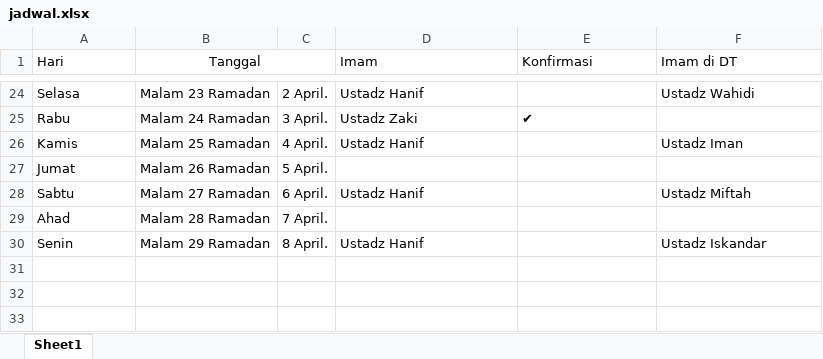
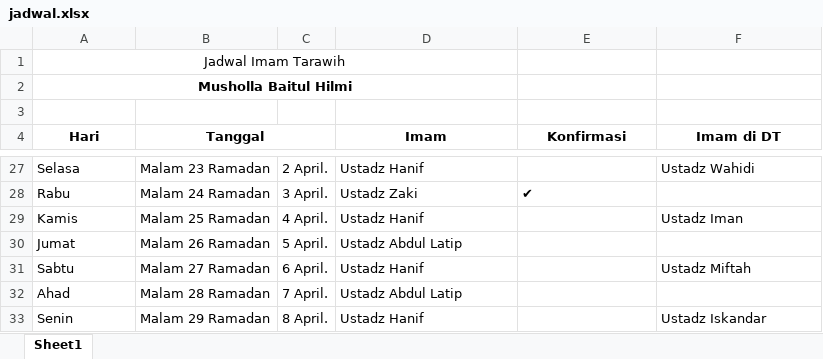
Before and after one commit to mzaini30/jadwal-imam-tarawih-di-tempatnya-pak-gatot, an Excel workbook: jadwal.xlsx, sheet Sheet1, drawn as a sheet; only a part is shown, gaps mark what is left out; values as stored, in another font and other column widths than the file's, no borders; addresses are those after the commit; the diff covers the shown part only; the diff names each change by its address in the sheet, - before the commit and + after, or states it on an @@ line.

```diff
--- a/jadwal.xlsx (sheet Sheet1)
+++ b/jadwal.xlsx (sheet Sheet1)
+row 1: Jadwal Imam Tarawih
+row 2: Musholla Baitul Hilmi
+row 3: (empty)
-A4:B4 bold: off
+A4:B4 bold: on
-A4 alignment: left
+A4 alignment: center
@@ D4:F4 bold: off → on, alignment: left → center @@
-D30 (Imam): (empty)
+D30 (Imam): Ustadz Abdul Latip
-D32 (Imam): (empty)
+D32 (Imam): Ustadz Abdul Latip
```
Also changed, not shown: 20 edited cells elsewhere in this sheet.
